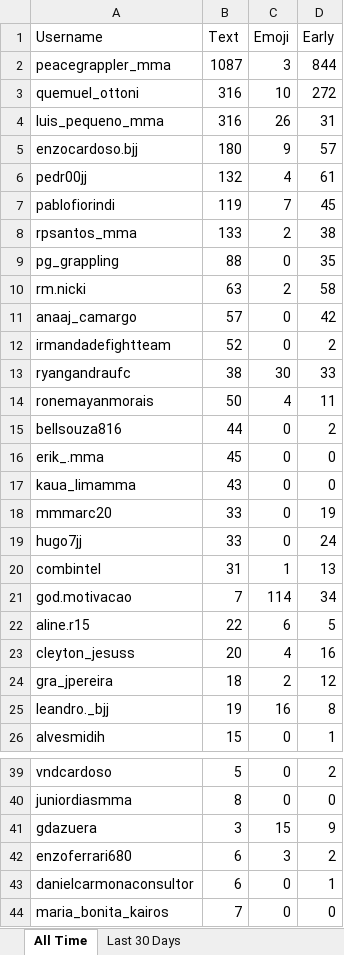
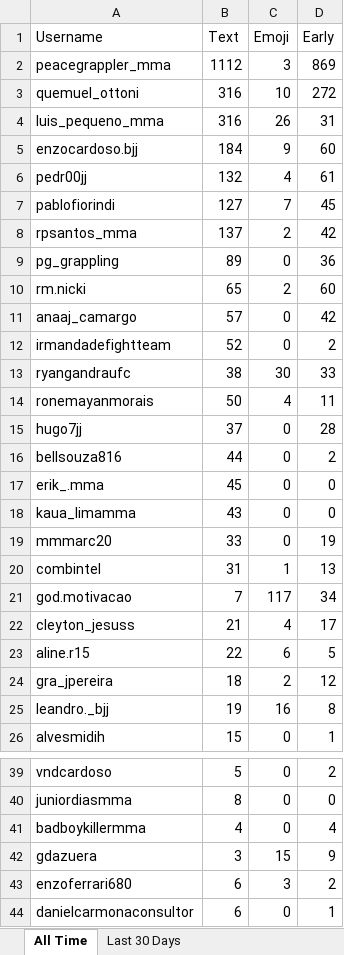
Before and after one commit to paxlucta/peace-grappler, an Excel workbook: Community Engagement Rankings.xlsx, sheet All Time, drawn as a sheet; only a part is shown, gaps mark what is left out; the shorter side is filled out with more unchanged rows; values as stored, in another font and other column widths than the file's, no borders; removed rows and columns are numbered as before the commit, all else as after; the diff covers the shown part only; the diff names each change by its address in the sheet, - before the commit and + after, or states it on an @@ line.

```diff
--- a/Community Engagement Rankings.xlsx (sheet All Time)
+++ b/Community Engagement Rankings.xlsx (sheet All Time)
-B2 (Text): 1087
+B2 (Text): 1112
-D2 (Early): 844
+D2 (Early): 869
-B5 (Text): 180
+B5 (Text): 184
-D5 (Early): 57
+D5 (Early): 60
-B7 (Text): 119
+B7 (Text): 127
-B8 (Text): 133
+B8 (Text): 137
-D8 (Early): 38
+D8 (Early): 42
-B9 (Text): 88
+B9 (Text): 89
-D9 (Early): 35
+D9 (Early): 36
-B10 (Text): 63
+B10 (Text): 65
-D10 (Early): 58
+D10 (Early): 60
+row 15: hugo7jj | 37 | 0 | 28
-row 19: hugo7jj | 33 | 0 | 24
-C21 (Emoji): 114
+C21 (Emoji): 117
+row 22: cleyton_jesuss | 21 | 4 | 17
-row 23: cleyton_jesuss | 20 | 4 | 16
+row 41: badboykillermma | 4 | 0 | 4
```
Also changed, not shown: 1 removed row elsewhere in this sheet, sheet Last 30 Days, 2 other files.
